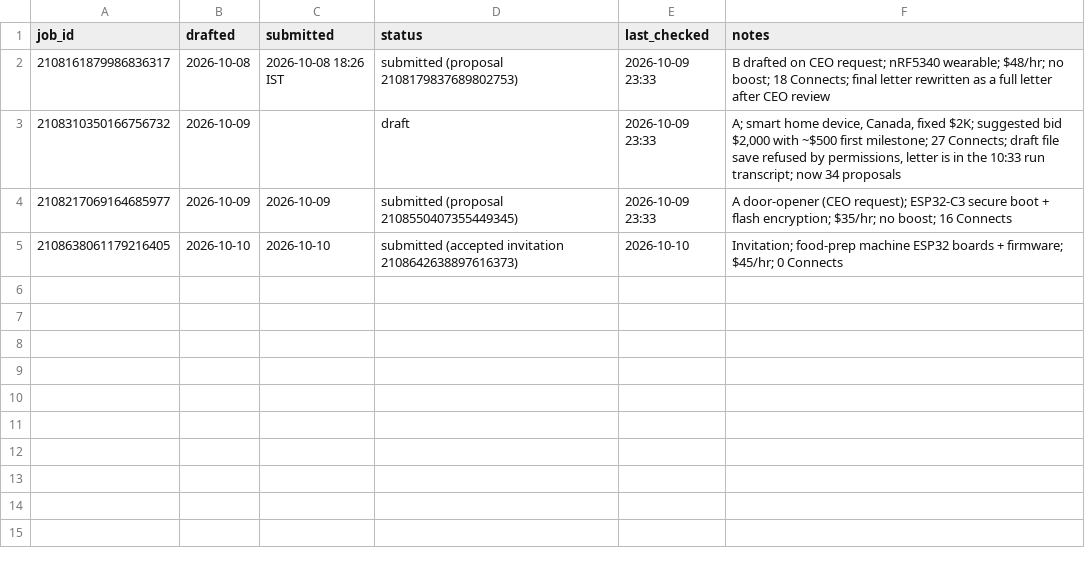
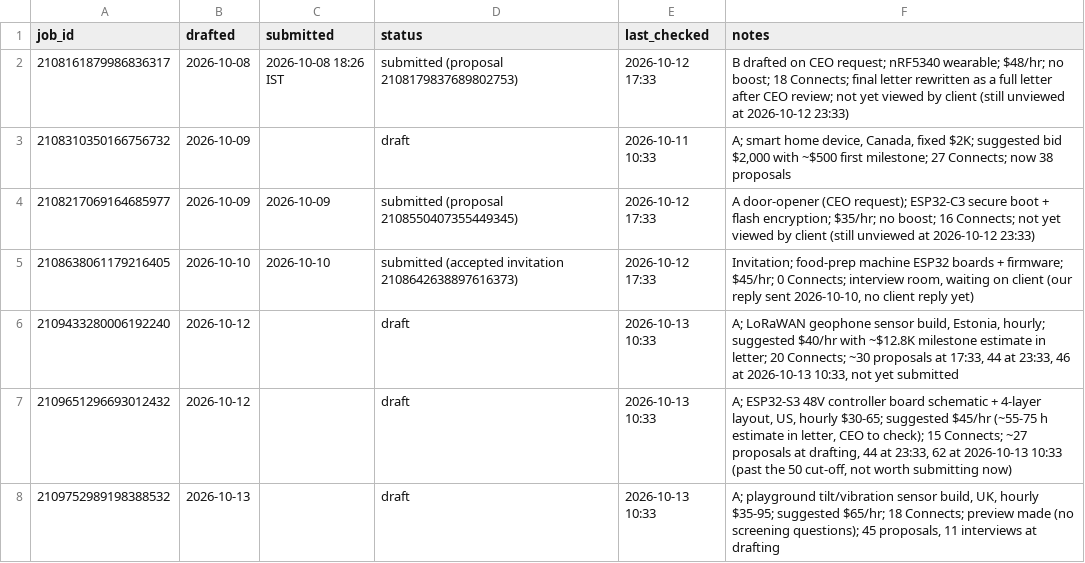
Before and after one commit to parthrajgohil/cfgrowth, a TSV file: upwork/outcomes.tsv, drawn as a sheet.

```diff
--- a/upwork/outcomes.tsv
+++ b/upwork/outcomes.tsv
@@ -1,5 +1,8 @@
 job_id	drafted	submitted	status	last_checked	notes
-2108161879986836317	2026-10-08	2026-10-08 18:26 IST	submitted (proposal 2108179837689802753)	2026-10-09 23:33	B drafted on CEO request; nRF5340 wearable; $48/hr; no boost; 18 Connects; final letter rewritten as a full letter after CEO review
-2108310350166756732	2026-10-09		draft	2026-10-09 23:33	A; smart home device, Canada, fixed $2K; suggested bid $2,000 with ~$500 first milestone; 27 Connects; draft file save refused by permissions, letter is in the 10:33 run transcript; now 34 proposals
-2108217069164685977	2026-10-09	2026-10-09	submitted (proposal 2108550407355449345)	2026-10-09 23:33	A door-opener (CEO request); ESP32-C3 secure boot + flash encryption; $35/hr; no boost; 16 Connects
-2108638061179216405	2026-10-10	2026-10-10	submitted (accepted invitation 2108642638897616373)	2026-10-10	Invitation; food-prep machine ESP32 boards + firmware; $45/hr; 0 Connects
+2108161879986836317	2026-10-08	2026-10-08 18:26 IST	submitted (proposal 2108179837689802753)	2026-10-12 17:33	B drafted on CEO request; nRF5340 wearable; $48/hr; no boost; 18 Connects; final letter rewritten as a full letter after CEO review; not yet viewed by client (still unviewed at 2026-10-12 23:33)
+2108310350166756732	2026-10-09		draft	2026-10-11 10:33	A; smart home device, Canada, fixed $2K; suggested bid $2,000 with ~$500 first milestone; 27 Connects; now 38 proposals
+2108217069164685977	2026-10-09	2026-10-09	submitted (proposal 2108550407355449345)	2026-10-12 17:33	A door-opener (CEO request); ESP32-C3 secure boot + flash encryption; $35/hr; no boost; 16 Connects; not yet viewed by client (still unviewed at 2026-10-12 23:33)
+2108638061179216405	2026-10-10	2026-10-10	submitted (accepted invitation 2108642638897616373)	2026-10-12 17:33	Invitation; food-prep machine ESP32 boards + firmware; $45/hr; 0 Connects; interview room, waiting on client (our reply sent 2026-10-10, no client reply yet)
+2109433280006192240	2026-10-12		draft	2026-10-13 10:33	A; LoRaWAN geophone sensor build, Estonia, hourly; suggested $40/hr with ~$12.8K milestone estimate in letter; 20 Connects; ~30 proposals at 17:33, 44 at 23:33, 46 at 2026-10-13 10:33, not yet submitted
+2109651296693012432	2026-10-12		draft	2026-10-13 10:33	A; ESP32-S3 48V controller board schematic + 4-layer layout, US, hourly $30-65; suggested $45/hr (~55-75 h estimate in letter, CEO to check); 15 Connects; ~27 proposals at drafting, 44 at 23:33, 62 at 2026-10-13 10:33 (past the 50 cut-off, not worth submitting now)
+2109752989198388532	2026-10-13		draft	2026-10-13 10:33	A; playground tilt/vibration sensor build, UK, hourly $35-95; suggested $65/hr; 18 Connects; preview made (no screening questions); 45 proposals, 11 interviews at drafting
```
Also changed, not shown: 16 other files.
